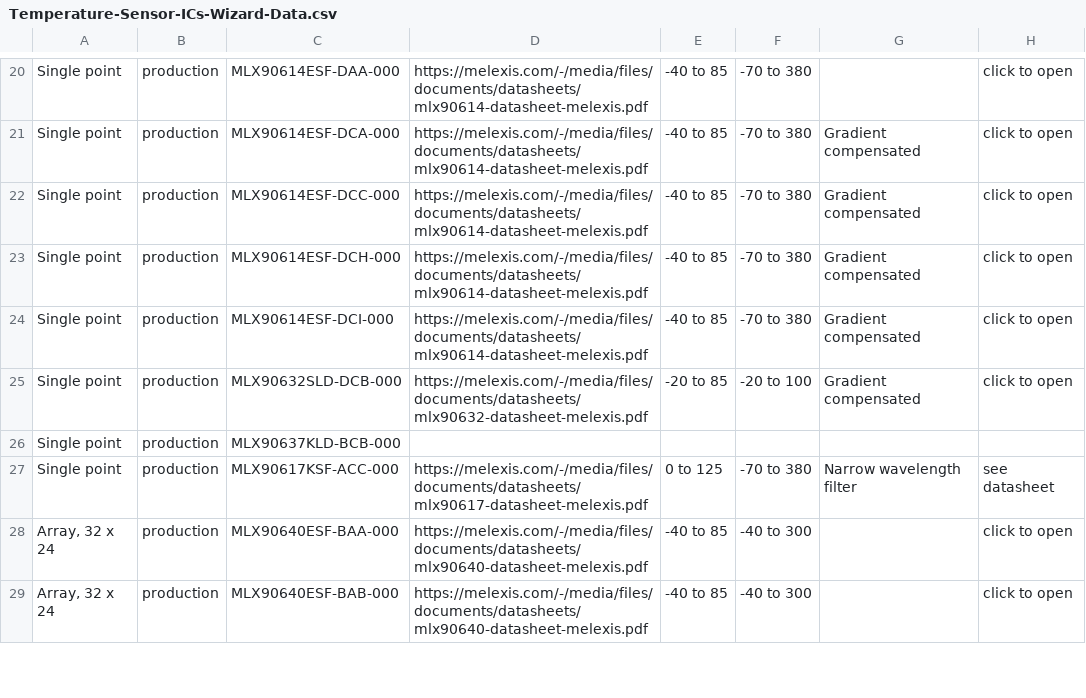
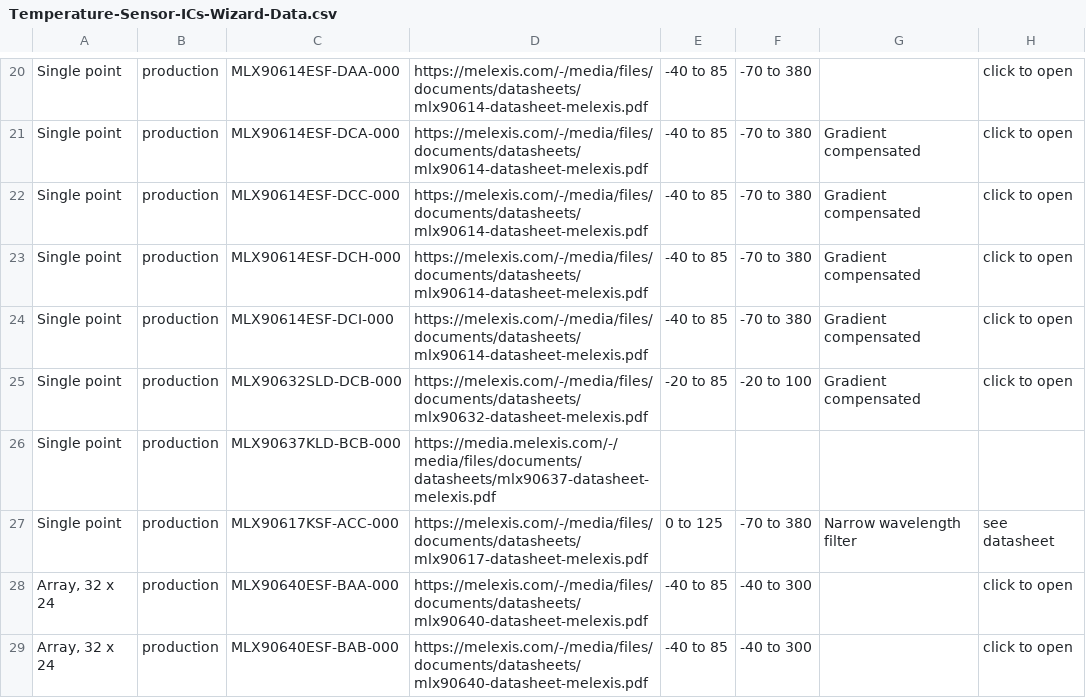
Before and after one commit to MelexisBC/Wizard--Temperature-Sensor-ICs-Data, a CSV file: Temperature-Sensor-ICs-Wizard-Data.csv, drawn as a sheet; only a part is shown, gaps mark what is left out; the diff names each change by its address in the sheet, - before the commit and + after, or states it on an @@ line.

Commit message:
Wizard - Temperature sensor ICs - Google sheet updated

```diff
--- a/Temperature-Sensor-ICs-Wizard-Data.csv
+++ b/Temperature-Sensor-ICs-Wizard-Data.csv
-D26: (empty)
+D26: https://media.melexis.com/-/media/files/documents/datasheets/mlx90637-datasheet-melexis.pdf
```
